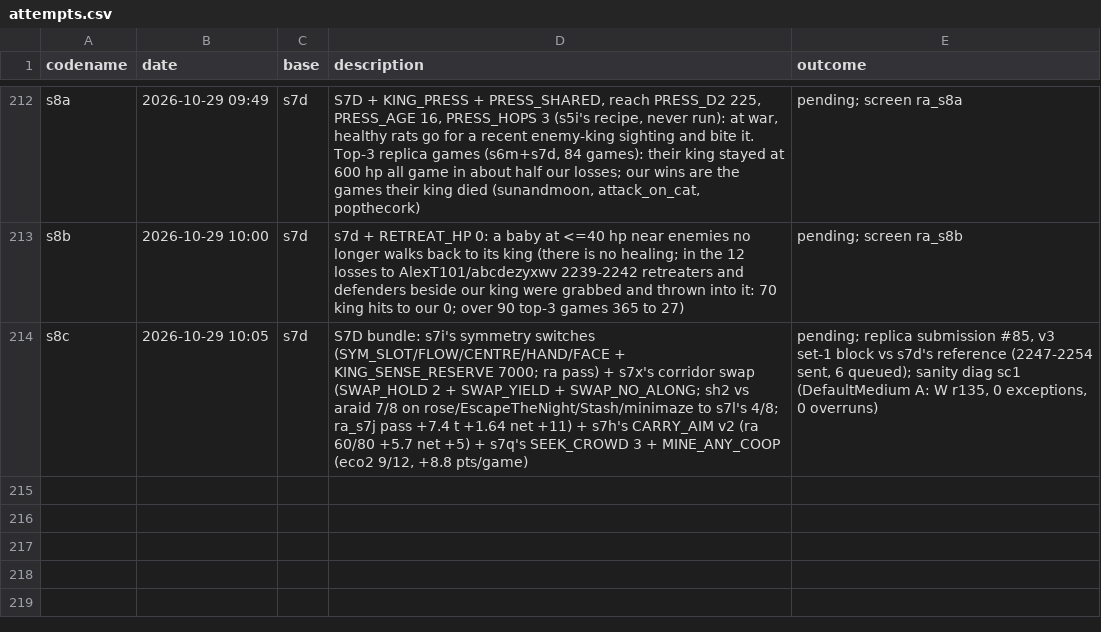
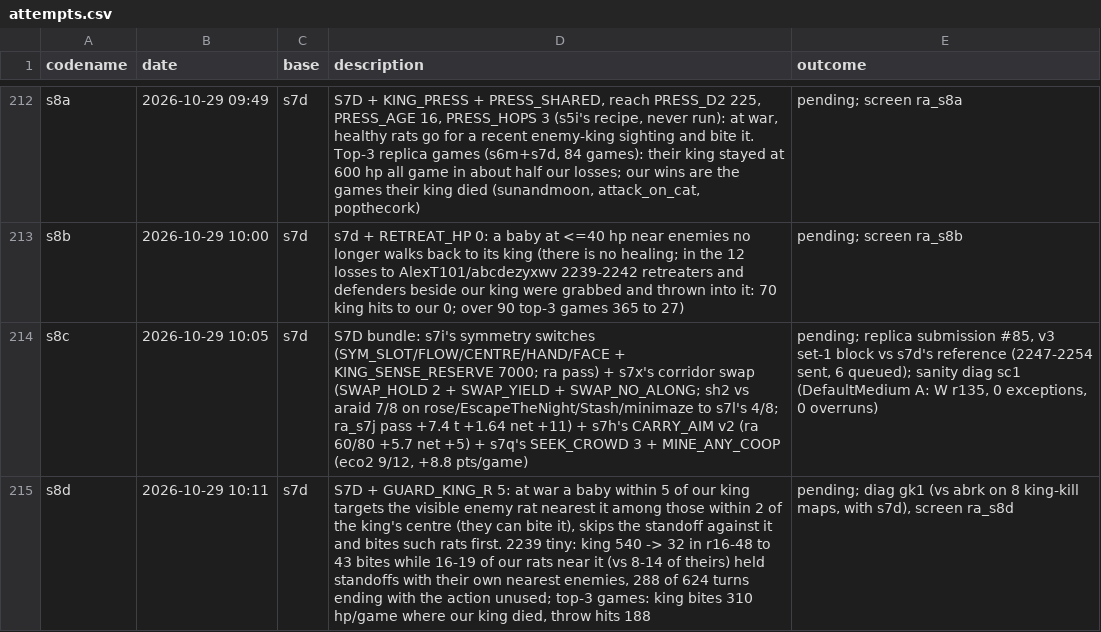
Before and after one commit to terryvanbelle/battlecode26b-vibe, a CSV file: progress/attempts.csv, drawn as a sheet; only a part is shown, gaps mark what is left out.

```diff
--- a/progress/attempts.csv
+++ b/progress/attempts.csv
@@ -214 +214,2 @@ s8b,2026-10-29 10:00,s7d,s7d + RETREAT_HP 0: a baby at <=40 hp near enemies no l
 s8c,2026-10-29 10:05,s7d,"S7D bundle: s7i's symmetry switches (SYM_SLOT/FLOW/CENTRE/HAND/FACE + KING_SENSE_RESERVE 7000; ra pass) + s7x's corridor swap (SWAP_HOLD 2 + SWAP_YIELD + SWAP_NO_ALONG; sh2 vs araid 7/8 on rose/EscapeTheNight/Stash/minimaze to s7l's 4/8; ra_s7j pass +7.4 t +1.64 net +11) + s7h's CARRY_AIM v2 (ra 60/80 +5.7 net +5) + s7q's SEEK_CROWD 3 + MINE_ANY_COOP (eco2 9/12, +8.8 pts/game)","pending; replica submission #85, v3 set-1 block vs s7d's reference (2247-2254 sent, 6 queued); sanity diag sc1 (DefaultMedium A: W r135, 0 exceptions, 0 overruns)"
+s8d,2026-10-29 10:11,s7d,"S7D + GUARD_KING_R 5: at war a baby within 5 of our king targets the visible enemy rat nearest it among those within 2 of the king's centre (they can bite it), skips the standoff against it and bites such rats first. 2239 tiny: king 540 -> 32 in r16-48 to 43 bites while 16-19 of our rats near it (vs 8-14 of theirs) held standoffs with their own nearest enemies, 288 of 624 turns ending with the action unused; top-3 games: king bites 310 hp/game where our king died, throw hits 188","pending; diag gk1 (vs abrk on 8 king-kill maps, with s7d), screen ra_s8d"
```
Also changed, not shown: 19 other files.
